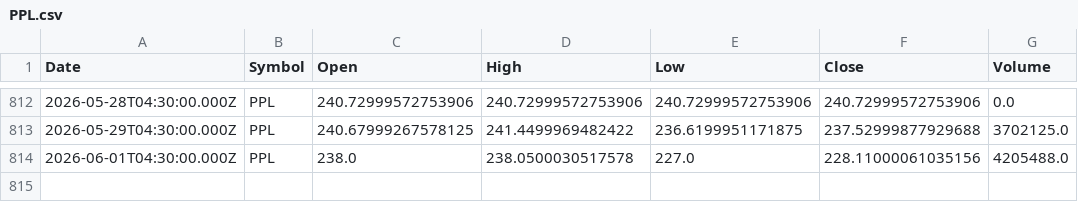
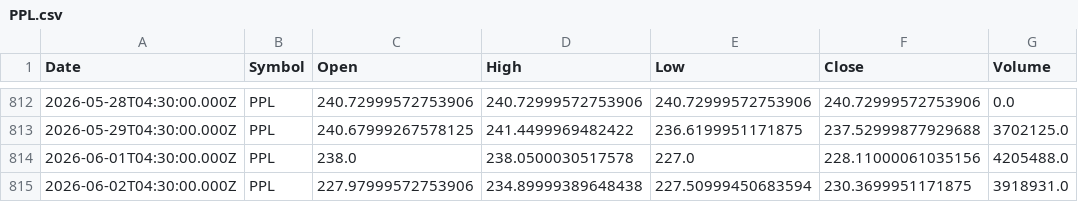
Before and after one commit to Mubeen-jawed/AI-Stock-Prediction-Android, a CSV file: backend/ai-models/price-prediction/data/PPL.csv, drawn as a sheet; only a part is shown, gaps mark what is left out.

```diff
--- a/backend/ai-models/price-prediction/data/PPL.csv
+++ b/backend/ai-models/price-prediction/data/PPL.csv
@@ -814 +814,2 @@ Date,Symbol,Open,High,Low,Close,Volume
 2026-06-01T04:30:00.000Z,PPL,238.0,238.0500030517578,227.0,228.11000061035156,4205488.0
+2026-06-02T04:30:00.000Z,PPL,227.97999572753906,234.89999389648438,227.50999450683594,230.3699951171875,3918931.0
```
Also changed, not shown: backend/ai-models/price-prediction/data/CPHL.csv, backend/ai-models/price-prediction/data/FFL.csv, 25 other files.
